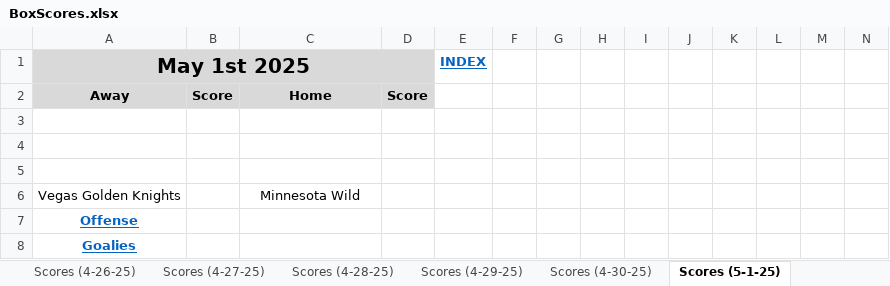
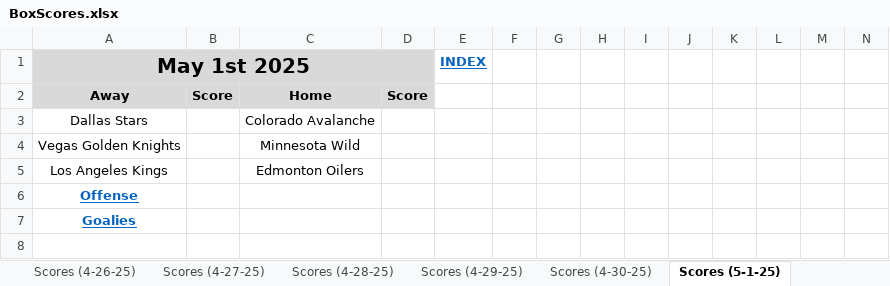
Before and after one commit to cmwrite/NHLStats, an Excel workbook: 2024_2025/Playoffs/BoxScores.xlsx, sheet Scores (5-1-25), drawn as a sheet; only a part is shown; values as stored, in another font and other column widths than the file's, no borders; removed rows and columns are numbered as before the commit, all else as after; rows hold the shown columns only; the diff names each change by its address in the sheet, - before the commit and + after, or states it on an @@ line.

Commit message:
Updated Brackets, Box Scores
Data Input to EOD 4/28/25

```diff
--- a/2024_2025/Playoffs/BoxScores.xlsx (sheet Scores (5-1-25))
+++ b/2024_2025/Playoffs/BoxScores.xlsx (sheet Scores (5-1-25))
-row 3: (empty)
+row 3: Dallas Stars |  | Colorado Avalanche
-row 4: (empty)
-row 5: (empty)
+row 5: Los Angeles Kings |  | Edmonton Oilers
```
Also changed, not shown: sheet Offense (4-28-25), sheet Goalies (4-28-25), sheet Scores (4-28-25), sheet Scores (5-2-25), other sheet tabs, 2024_2025/Playoffs/Brackets.xlsx.
